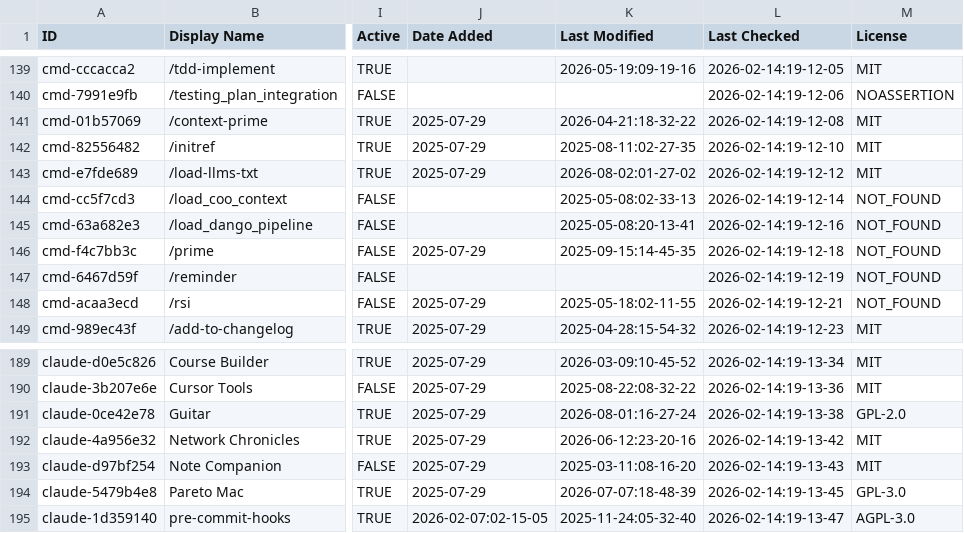
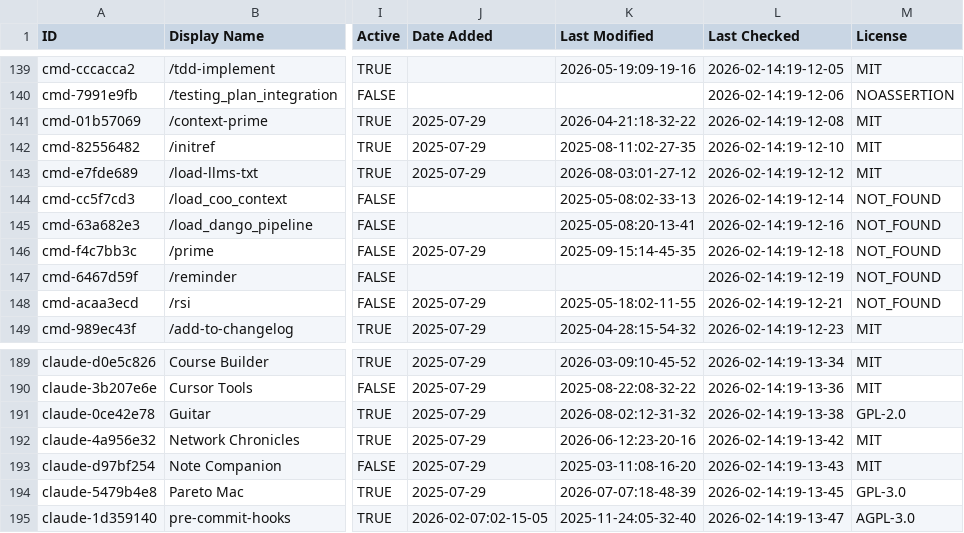
Before and after one commit to rafaelnv-ia/awesome-claude-code, a CSV file: THE_RESOURCES_TABLE.csv, drawn as a sheet; only a part is shown, gaps mark what is left out; the diff covers the shown part only; the diff names each change by its address in the sheet, - before the commit and + after, or states it on an @@ line.

```diff
--- a/THE_RESOURCES_TABLE.csv
+++ b/THE_RESOURCES_TABLE.csv
-K143 (Last Modified): 2026-08-02:01-27-02
+K143 (Last Modified): 2026-08-03:01-27-12
-K191 (Last Modified): 2026-08-01:16-27-24
+K191 (Last Modified): 2026-08-02:12-31-32
```
Also changed, not shown: 20 edited cells elsewhere in this file.
